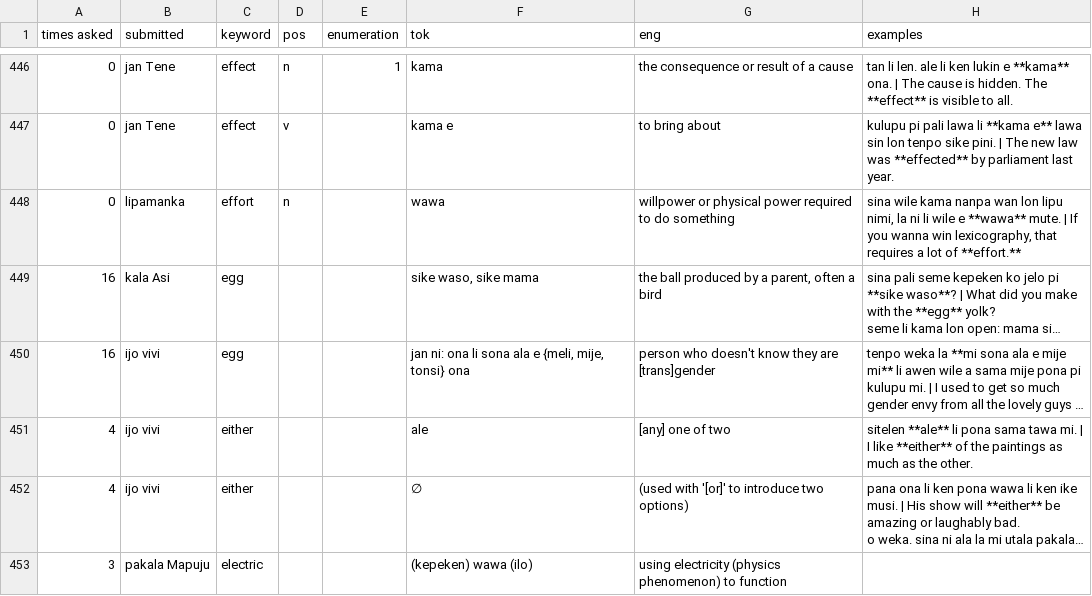
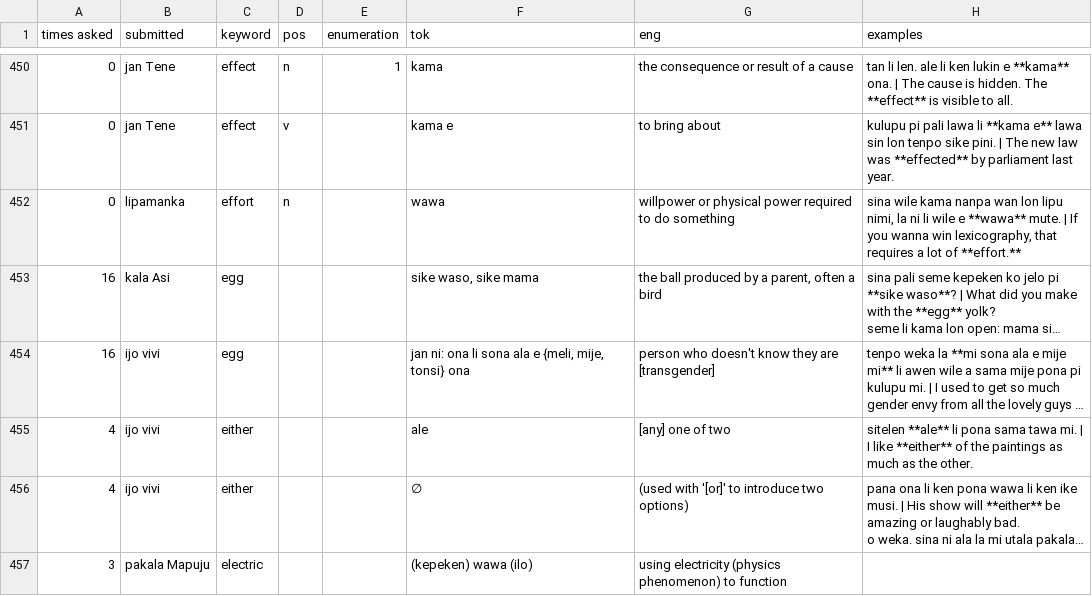
Before and after one commit to pona-la/kemeka.pona.la, a CSV file: data/definitions.csv, drawn as a sheet; only a part is shown, gaps mark what is left out; long unchanged cells end in …; addresses are those after the commit; the diff covers the shown part only; the diff names each change by its address in the sheet, - before the commit and + after, or states it on an @@ line.

```diff
--- a/data/definitions.csv
+++ b/data/definitions.csv
-G454 (eng): …they are [trans]gender
+G454 (eng): …they are [transgender]
```
Also changed, not shown: 9 added rows, 1 removed row and 5 edited cells elsewhere in this file.
